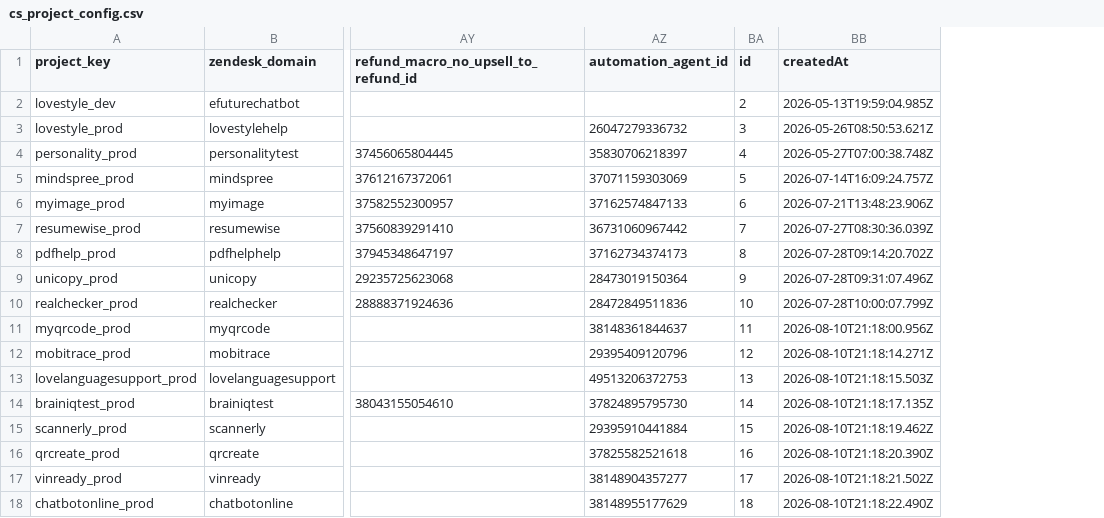
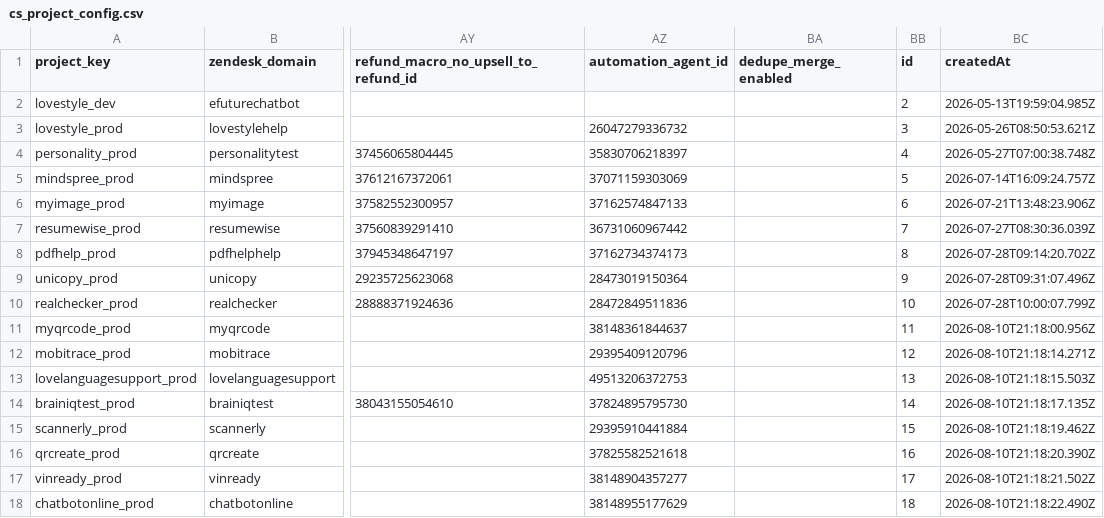
Before and after one commit to antonioefm/n8nbackup, a CSV file: datatables/cs_project_config.csv, drawn as a sheet; only a part is shown, gaps mark what is left out; the diff names each change by its address in the sheet, - before the commit and + after, or states it on an @@ line.

Commit message:
chore(backup): data table cs_project_config @ 2026-08-22T03:30:01.875Z

```diff
--- a/datatables/cs_project_config.csv
+++ b/datatables/cs_project_config.csv
+column BA (dedupe_merge_enabled), empty
```
